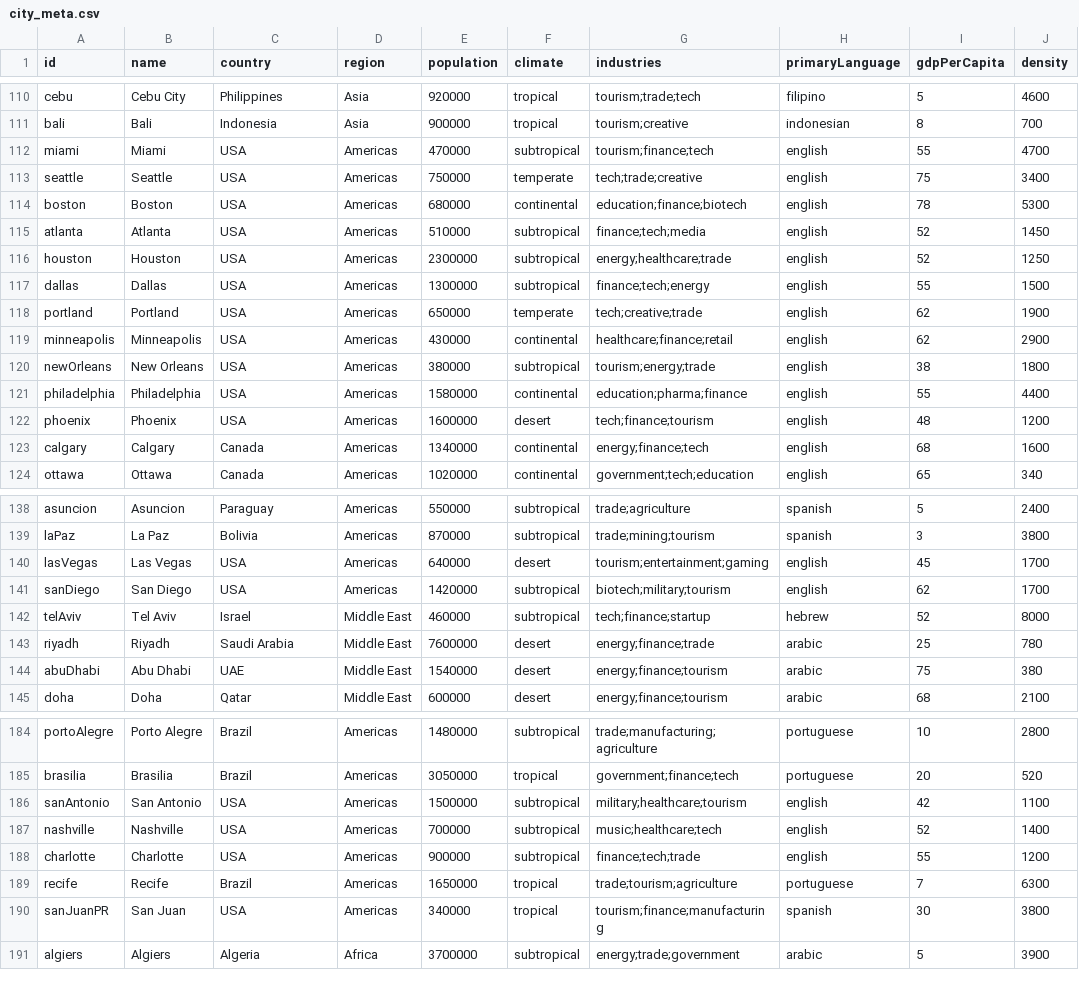
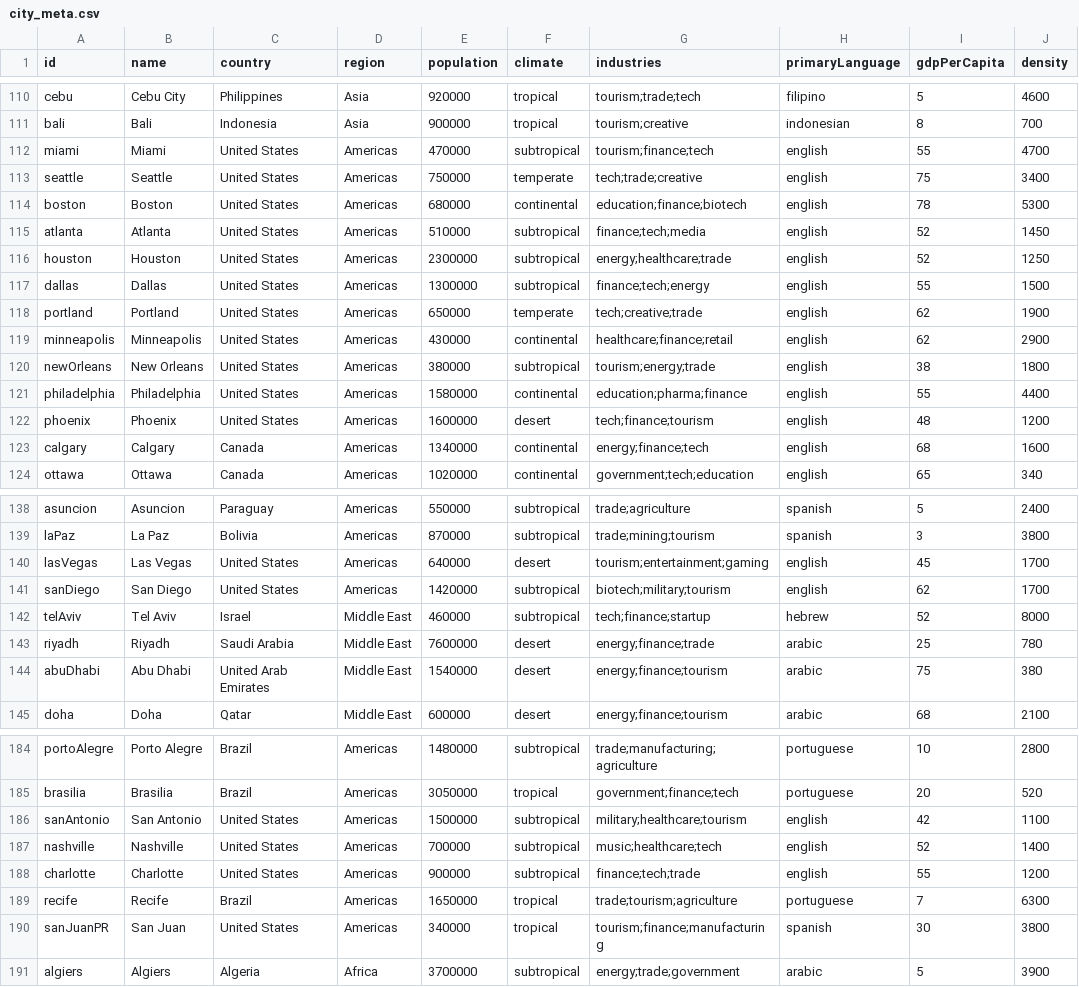
Before and after one commit to J-Wass/city-select, a CSV file: data/sources/city_meta.csv, drawn as a sheet; only a part is shown, gaps mark what is left out; the diff covers the shown part only; the diff names each change by its address in the sheet, - before the commit and + after, or states it on an @@ line.

```diff
--- a/data/sources/city_meta.csv
+++ b/data/sources/city_meta.csv
-C112:C122 (country): USA
+C112:C122 (country): United States
-C140:C141 (country): USA
+C140:C141 (country): United States
-C144 (country): UAE
+C144 (country): United Arab Emirates
-C186:C188 (country): USA
+C186:C188 (country): United States
-C190 (country): USA
+C190 (country): United States
```
Also changed, not shown: 4 edited cells elsewhere in this file, data/cities.csv, data/dimensions.csv, 38 other files.
